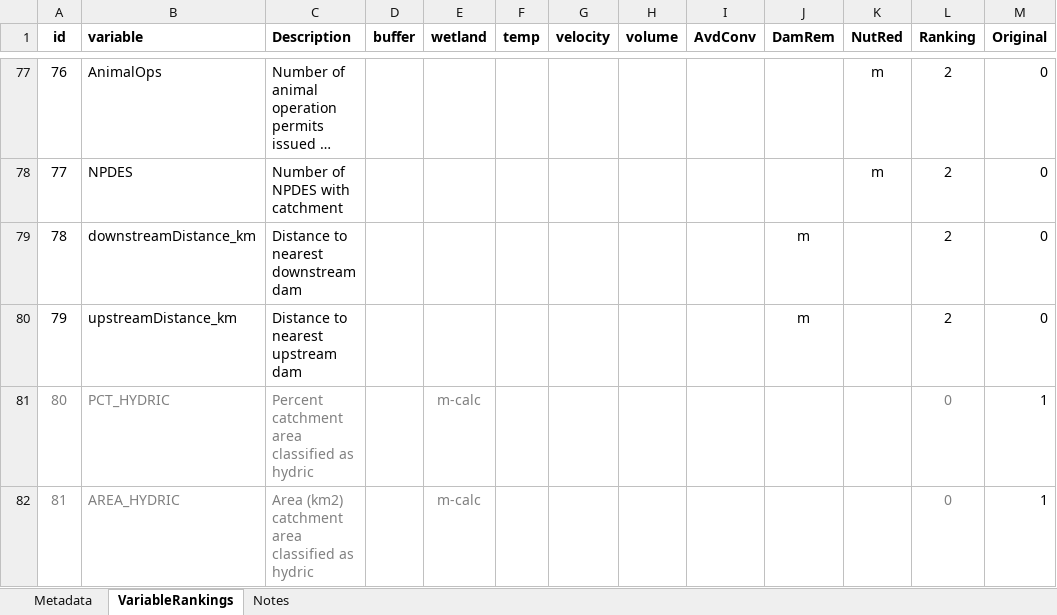
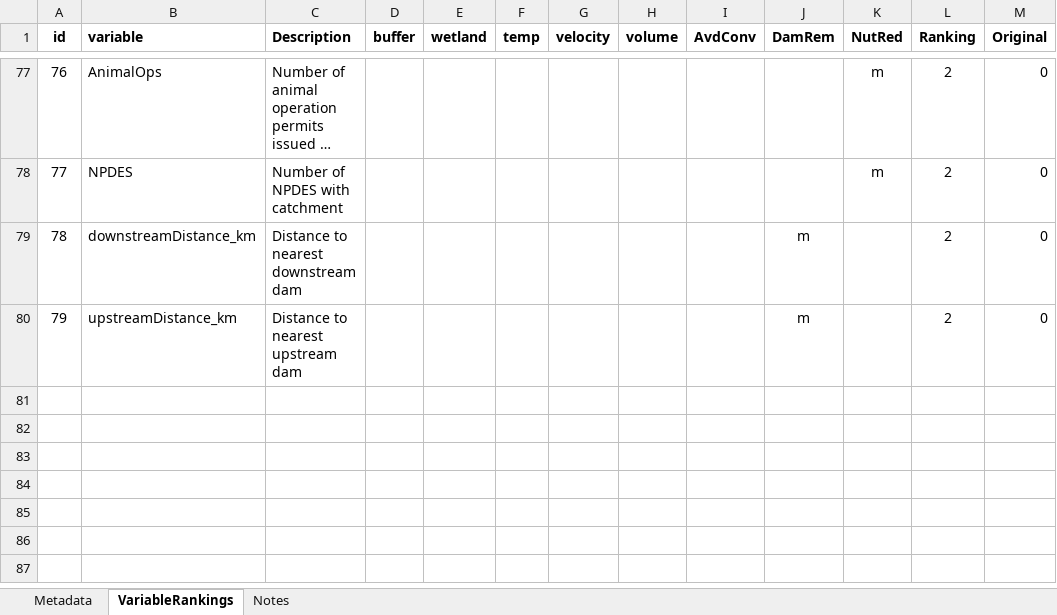
Before and after one commit to Duke-NSOE/EEP, an Excel workbook: Data/ResponseVariables.xlsx, sheet VariableRankings, drawn as a sheet; only a part is shown, gaps mark what is left out; long unchanged cells end in …; values as stored, in another font and other column widths than the file's, no borders; the diff names each change by its address in the sheet, - before the commit and + after, or states it on an @@ line.

Commit message:
Removed Hydric entries in the table

```diff
--- a/Data/ResponseVariables.xlsx (sheet VariableRankings)
+++ b/Data/ResponseVariables.xlsx (sheet VariableRankings)
-row 81: 80 | PCT_HYDRIC | Percent catchment area classified as hydric |  | m-calc |  |  |  |  |  |  | 0 | 1
-row 82: 81 | AREA_HYDRIC | Area (km2) catchment area classified as hydric |  | m-calc |  |  |  |  |  |  | 0 | 1
```
Also changed, not shown: sheet Notes, sheet Metadata.
